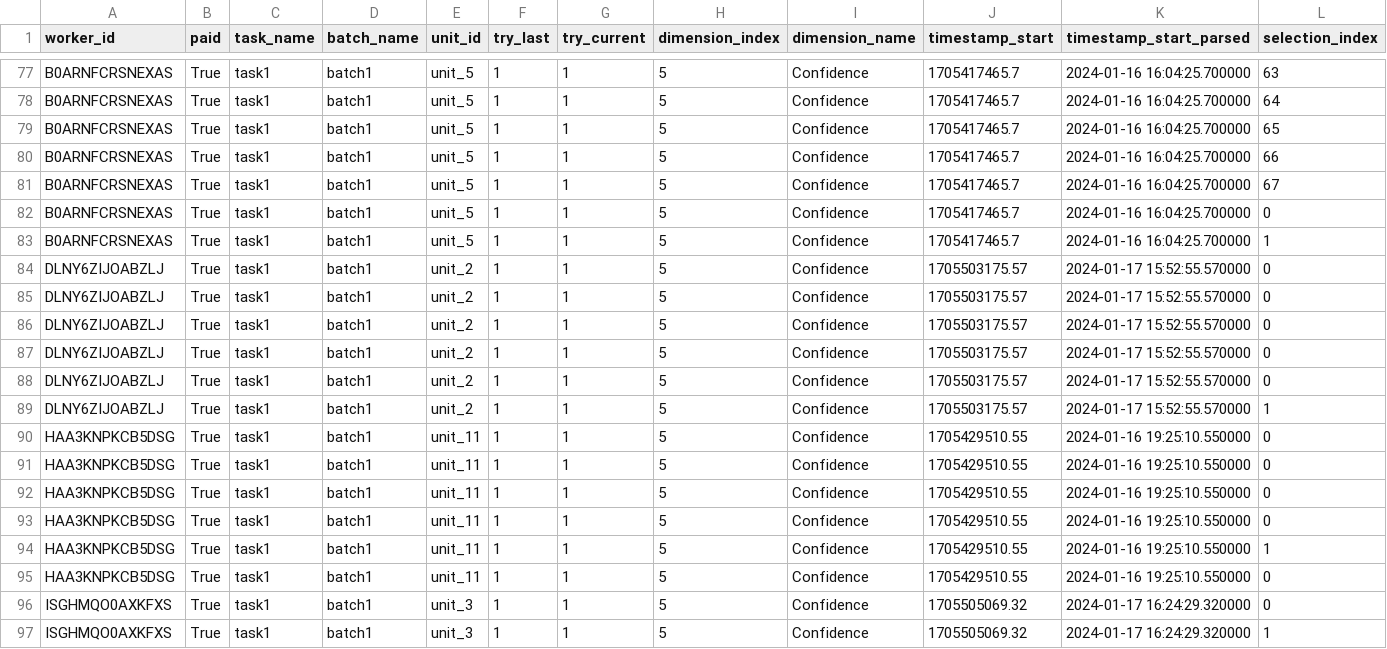
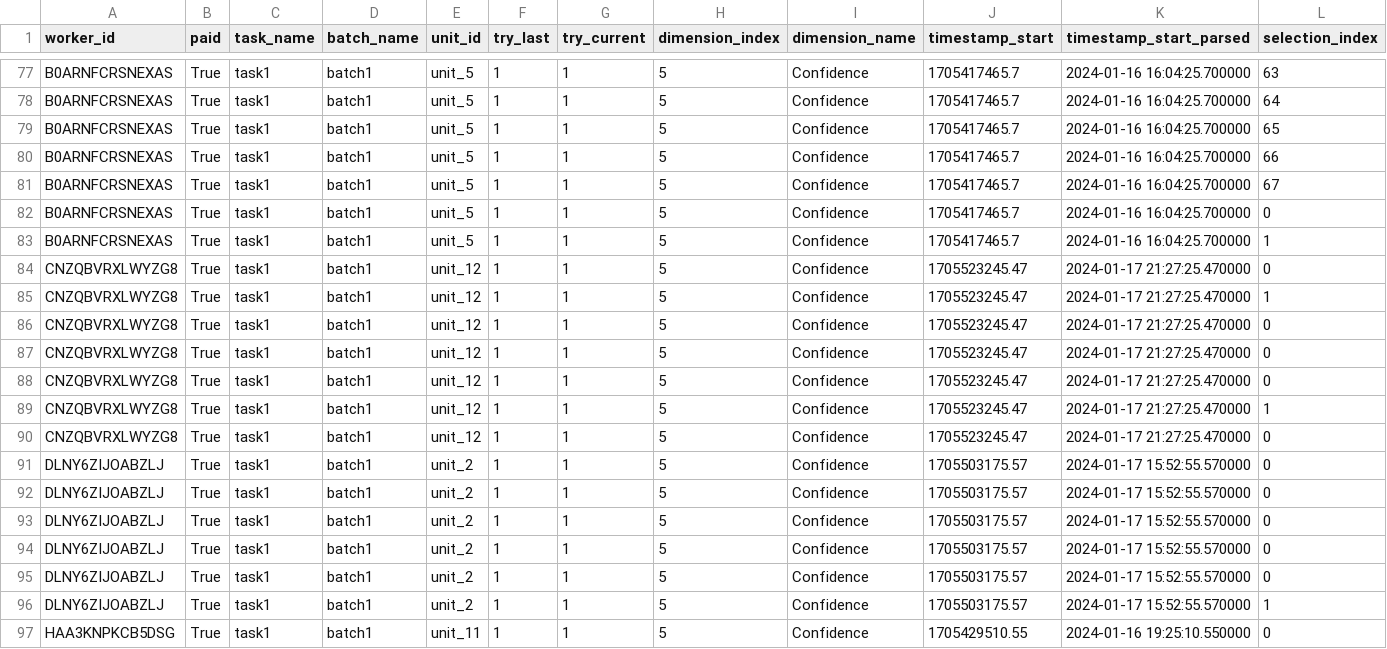
Before and after one commit to gianluca-fava/Project_Crowd_Source, a CSV file: Crowd_Frame riscaricato/data/result/task1/Dataframe/workers_dimensions_selection.csv, drawn as a sheet; only a part is shown, gaps mark what is left out; the shorter side is filled out with more unchanged rows; rows hold the shown columns only; the diff names each change by its address in the sheet, - before the commit and + after, or states it on an @@ line.

```diff
--- a/Crowd_Frame riscaricato/data/result/task1/Dataframe/workers_dimensions_selection.csv
+++ b/Crowd_Frame riscaricato/data/result/task1/Dataframe/workers_dimensions_selection.csv
+row 84: CNZQBVRXLWYZG8 | True | task1 | batch1 | unit_12 | 1 | 1 | 5 | Confidence | 1705523245.47 | 2024-01-17 21:27:25.470000 | 0
+row 85: CNZQBVRXLWYZG8 | True | task1 | batch1 | unit_12 | 1 | 1 | 5 | Confidence | 1705523245.47 | 2024-01-17 21:27:25.470000 | 1
+row 86: CNZQBVRXLWYZG8 | True | task1 | batch1 | unit_12 | 1 | 1 | 5 | Confidence | 1705523245.47 | 2024-01-17 21:27:25.470000 | 0
+row 87: CNZQBVRXLWYZG8 | True | task1 | batch1 | unit_12 | 1 | 1 | 5 | Confidence | 1705523245.47 | 2024-01-17 21:27:25.470000 | 0
+row 88: CNZQBVRXLWYZG8 | True | task1 | batch1 | unit_12 | 1 | 1 | 5 | Confidence | 1705523245.47 | 2024-01-17 21:27:25.470000 | 0
+row 89: CNZQBVRXLWYZG8 | True | task1 | batch1 | unit_12 | 1 | 1 | 5 | Confidence | 1705523245.47 | 2024-01-17 21:27:25.470000 | 1
+row 90: CNZQBVRXLWYZG8 | True | task1 | batch1 | unit_12 | 1 | 1 | 5 | Confidence | 1705523245.47 | 2024-01-17 21:27:25.470000 | 0
```
Also changed, not shown: Crowd_Frame riscaricato/data/result/task1/Dataframe/workers_acl.csv, Crowd_Frame riscaricato/data/result/task1/Dataframe/workers_comments.csv, 11 other files.
